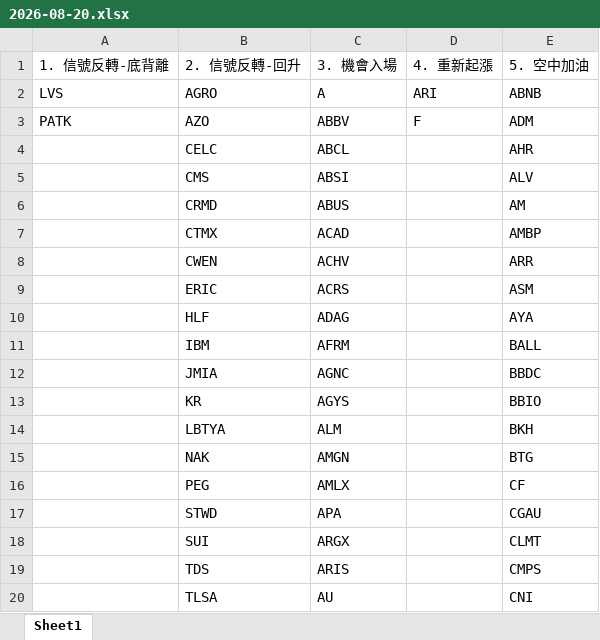
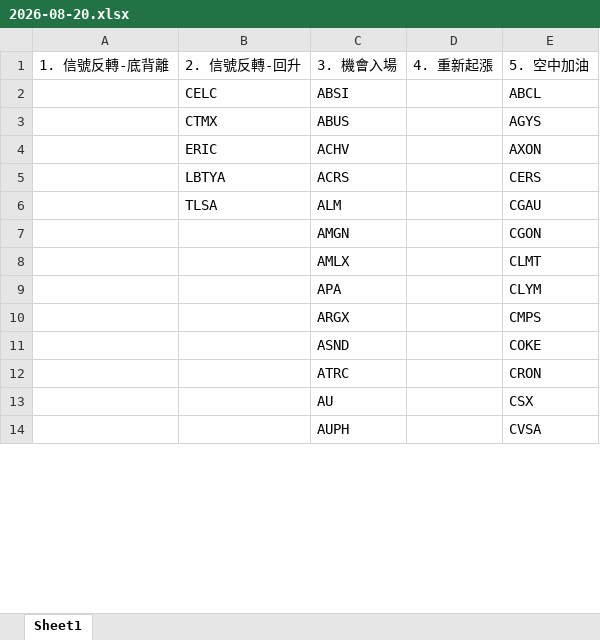
Before and after one commit to Kira11-ja/macd-scanner, an Excel workbook: results/2026-08-20.xlsx, sheet Sheet1, drawn as a sheet; only a part is shown; values as stored, in another font and other column widths than the file's, no borders; removed rows and columns are numbered as before the commit, all else as after; the diff covers the shown part only; the diff names each change by its address in the sheet, - before the commit and + after, or states it on an @@ line.

```diff
--- a/results/2026-08-20.xlsx (sheet Sheet1)
+++ b/results/2026-08-20.xlsx (sheet Sheet1)
-row 2: LVS | AGRO | A | ARI | ABNB
-row 3: PATK | AZO | ABBV | F | ADM
-row 4:  | CELC | ABCL |  | AHR
-B2: CMS
+B2: CELC
-E2: ALV
+E2: ABCL
-B3: CRMD
+B3: CTMX
-E3: AM
+E3: AGYS
-row 7:  | CTMX | ACAD |  | AMBP
-B4: CWEN
+B4: ERIC
-E4: ARR
+E4: AXON
-B5: ERIC
+B5: LBTYA
-E5: ASM
+E5: CERS
-row 10:  | HLF | ADAG |  | AYA
-row 11:  | IBM | AFRM |  | BALL
-row 12:  | JMIA | AGNC |  | BBDC
-row 13:  | KR | AGYS |  | BBIO
-B6: LBTYA
+B6: TLSA
-E6: BKH
+E6: CGAU
-B7: NAK
+B7: (empty)
-E7: BTG
+E7: CGON
-B8: PEG
+B8: (empty)
-E8: CF
+E8: CLMT
-B9: STWD
+B9: (empty)
-E9: CGAU
+E9: CLYM
-B10: SUI
+B10: (empty)
-E10: CLMT
+E10: CMPS
-row 19:  | TDS | ARIS |  | CMPS
+row 11:  |  | ASND |  | COKE
+row 12:  |  | ATRC |  | CRON
-B13: TLSA
+B13: (empty)
-E13: CNI
+E13: CSX
+row 14:  |  | AUPH |  | CVSA
```
Also changed, not shown: 4 added rows, 128 removed rows and 33 edited cells elsewhere in this sheet, results/latest.xlsx, results/symbols_raw.xlsx.
